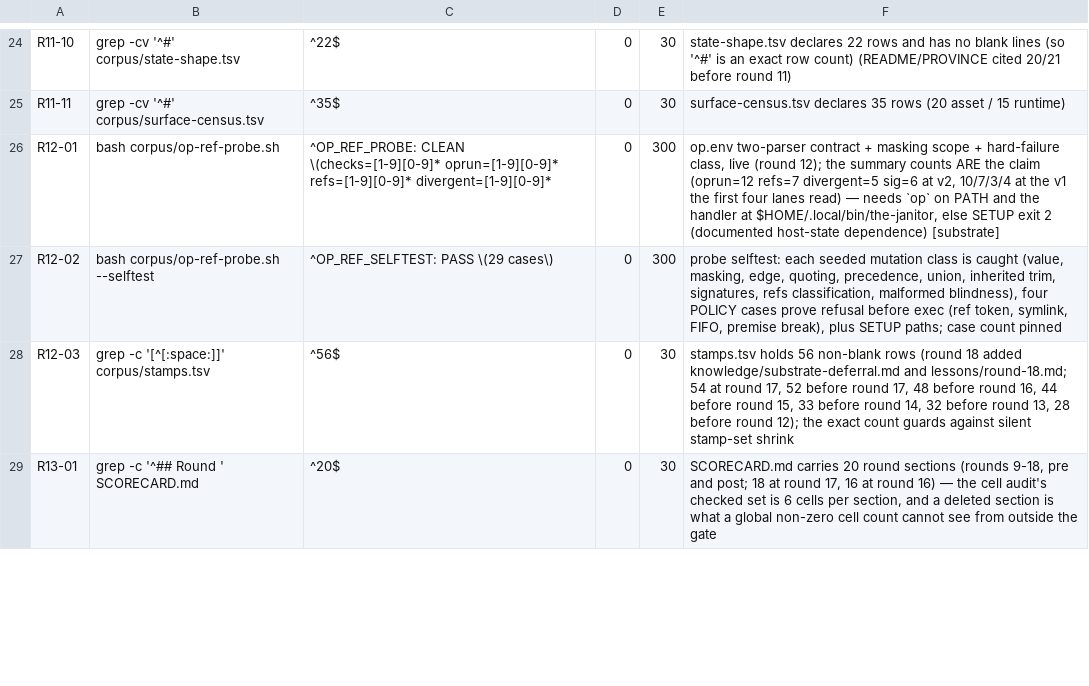
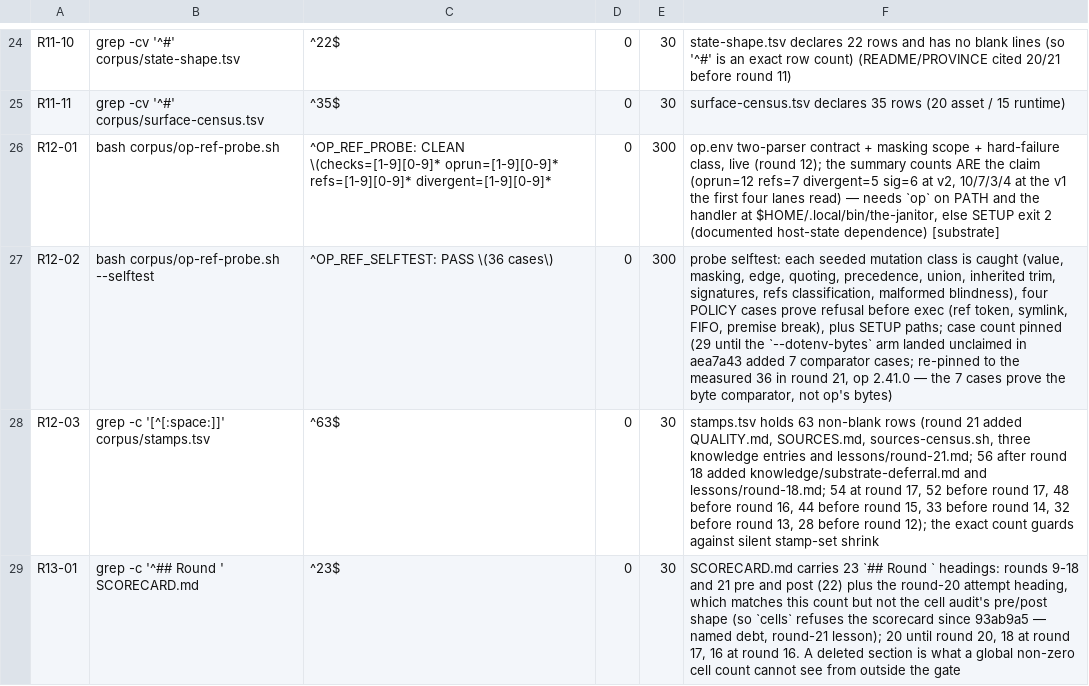
Before and after one commit to VeigaPunk/kagi-shokunin, a TSV file: corpus/claim-ledger.tsv, drawn as a sheet; only a part is shown, gaps mark what is left out; the diff covers the shown part only.

Commit message:
round-21: admit dotenv byte contract (depth), mine mistakes into QUALITY.md (calibration), add SOURCES.md + sources-census gate with three sourced entries (capability/coverage)

```diff
--- a/corpus/claim-ledger.tsv
+++ b/corpus/claim-ledger.tsv
@@ -26,4 +26,4 @@ R11-11	grep -cv '^#' corpus/surface-census.tsv	^35$	0	30	surface-census.tsv decl
 R12-01	bash corpus/op-ref-probe.sh	^OP_REF_PROBE: CLEAN \(checks=[1-9][0-9]* oprun=[1-9][0-9]* refs=[1-9][0-9]* divergent=[1-9][0-9]*	0	300	op.env two-parser contract + masking scope + hard-failure class, live (round 12); the summary counts ARE the claim (oprun=12 refs=7 divergent=5 sig=6 at v2, 10/7/3/4 at the v1 the first four lanes read) — needs `op` on PATH and the handler at $HOME/.local/bin/the-janitor, else SETUP exit 2 (documented host-state dependence) [substrate]
-R12-02	bash corpus/op-ref-probe.sh --selftest	^OP_REF_SELFTEST: PASS \(29 cases\)	0	300	probe selftest: each seeded mutation class is caught (value, masking, edge, quoting, precedence, union, inherited trim, signatures, refs classification, malformed blindness), four POLICY cases prove refusal before exec (ref token, symlink, FIFO, premise break), plus SETUP paths; case count pinned
-R12-03	grep -c '[^[:space:]]' corpus/stamps.tsv	^56$	0	30	stamps.tsv holds 56 non-blank rows (round 18 added knowledge/substrate-deferral.md and lessons/round-18.md; 54 at round 17, 52 before round 17, 48 before round 16, 44 before round 15, 33 before round 14, 32 before round 13, 28 before round 12); the exact count guards against silent stamp-set shrink
-R13-01	grep -c '^## Round ' SCORECARD.md	^20$	0	30	SCORECARD.md carries 20 round sections (rounds 9-18, pre and post; 18 at round 17, 16 at round 16) — the cell audit's checked set is 6 cells per section, and a deleted section is what a global non-zero cell count cannot see from outside the gate
+R12-02	bash corpus/op-ref-probe.sh --selftest	^OP_REF_SELFTEST: PASS \(36 cases\)	0	300	probe selftest: each seeded mutation class is caught (value, masking, edge, quoting, precedence, union, inherited trim, signatures, refs classification, malformed blindness), four POLICY cases prove refusal before exec (ref token, symlink, FIFO, premise break), plus SETUP paths; case count pinned (29 until the `--dotenv-bytes` arm landed unclaimed in aea7a43 added 7 comparator cases; re-pinned to the measured 36 in round 21, op 2.41.0 — the 7 cases prove the byte comparator, not op's bytes)
+R12-03	grep -c '[^[:space:]]' corpus/stamps.tsv	^63$	0	30	stamps.tsv holds 63 non-blank rows (round 21 added QUALITY.md, SOURCES.md, sources-census.sh, three knowledge entries and lessons/round-21.md; 56 after round 18 added knowledge/substrate-deferral.md and lessons/round-18.md; 54 at round 17, 52 before round 17, 48 before round 16, 44 before round 15, 33 before round 14, 32 before round 13, 28 before round 12); the exact count guards against silent stamp-set shrink
+R13-01	grep -c '^## Round ' SCORECARD.md	^23$	0	30	SCORECARD.md carries 23 `## Round ` headings: rounds 9-18 and 21 pre and post (22) plus the round-20 attempt heading, which matches this count but not the cell audit's pre/post shape (so `cells` refuses the scorecard since 93ab9a5 — named debt, round-21 lesson); 20 until round 20, 18 at round 17, 16 at round 16. A deleted section is what a global non-zero cell count cannot see from outside the gate
```
Also changed, not shown: 5 added rows and 3 edited cells elsewhere in this file, corpus/stamps.tsv, 15 other files.
